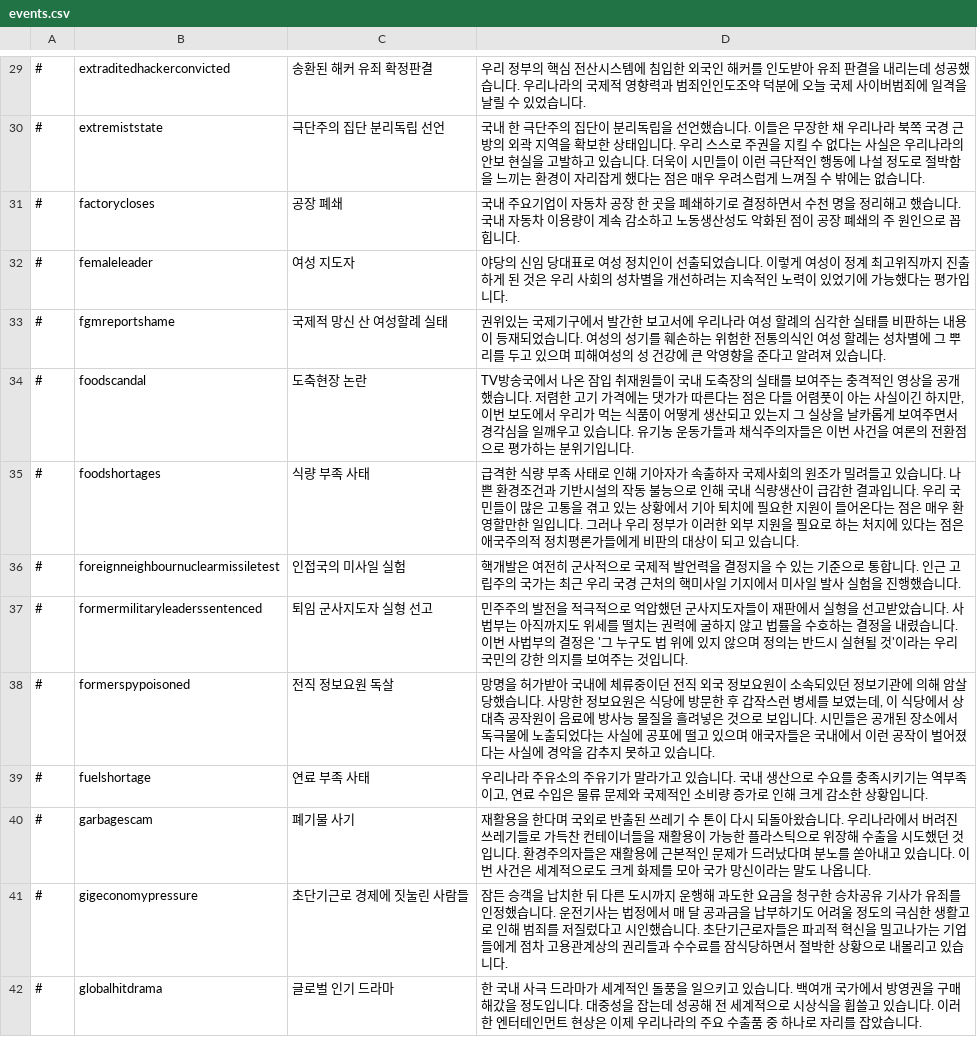
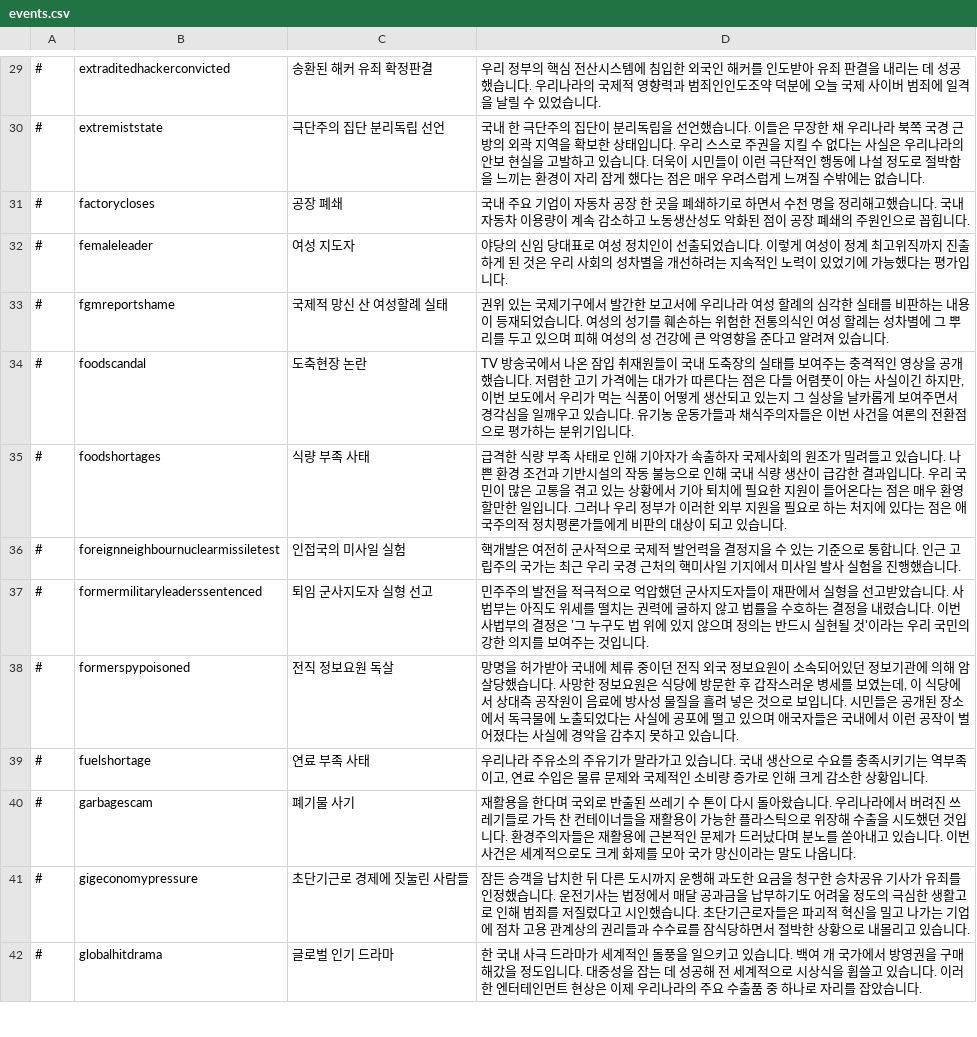
Before and after one commit to whiteforce4/Democracy4KoreanTranslation, a CSV file: Korean/events.csv, drawn as a sheet; only a part is shown, gaps mark what is left out; the diff covers the shown part only.

```diff
--- a/Korean/events.csv
+++ b/Korean/events.csv
@@ -29,14 +29,14 @@
-#,extraditedhackerconvicted,송환된 해커 유죄 확정판결,우리 정부의 핵심 전산시스템에 침입한 외국인 해커를 인도받아 유죄 판결을 내리는데 성공했습니다. 우리나라의 국제적 영향력과 범죄인인도조약 덕분에 오늘 국제 사이버범죄에 일격을 날릴 수 있었습니다.
-#,extremiststate,극단주의 집단 분리독립 선언,"국내 한 극단주의 집단이 분리독립을 선언했습니다. 이들은 무장한 채 우리나라 북쪽 국경 근방의 외곽 지역을 확보한 상태입니다. 우리 스스로 주권을 지킬 수 없다는 사실은 우리나라의 안보 현실을 고발하고 있습니다. 더욱이 시민들이 이런 극단적인 행동에 나설 정도로 절박함을 느끼는 환경이 자리잡게 했다는 점은 매우 우려스럽게 느껴질 수 밖에는 없습니다."
-#,factorycloses,공장 폐쇄,"국내 주요기업이 자동차 공장 한 곳을 폐쇄하기로 결정하면서 수천 명을 정리해고 했습니다. 국내 자동차 이용량이 계속 감소하고 노동생산성도 악화된 점이 공장 폐쇄의 주 원인으로 꼽힙니다."
+#,extraditedhackerconvicted,송환된 해커 유죄 확정판결,우리 정부의 핵심 전산시스템에 침입한 외국인 해커를 인도받아 유죄 판결을 내리는 데 성공했습니다. 우리나라의 국제적 영향력과 범죄인인도조약 덕분에 오늘 국제 사이버 범죄에 일격을 날릴 수 있었습니다.
+#,extremiststate,극단주의 집단 분리독립 선언,"국내 한 극단주의 집단이 분리독립을 선언했습니다. 이들은 무장한 채 우리나라 북쪽 국경 근방의 외곽 지역을 확보한 상태입니다. 우리 스스로 주권을 지킬 수 없다는 사실은 우리나라의 안보 현실을 고발하고 있습니다. 더욱이 시민들이 이런 극단적인 행동에 나설 정도로 절박함을 느끼는 환경이 자리 잡게 했다는 점은 매우 우려스럽게 느껴질 수밖에는 없습니다."
+#,factorycloses,공장 폐쇄,"국내 주요 기업이 자동차 공장 한 곳을 폐쇄하기로 하면서 수천 명을 정리해고했습니다. 국내 자동차 이용량이 계속 감소하고 노동생산성도 악화된 점이 공장 폐쇄의 주원인으로 꼽힙니다."
 #,femaleleader,여성 지도자,야당의 신임 당대표로 여성 정치인이 선출되었습니다. 이렇게 여성이 정계 최고위직까지 진출하게 된 것은 우리 사회의 성차별을 개선하려는 지속적인 노력이 있었기에 가능했다는 평가입니다.
-#,fgmreportshame,국제적 망신 산 여성할례 실태,"권위있는 국제기구에서 발간한 보고서에 우리나라 여성 할례의 심각한 실태를 비판하는 내용이 등재되었습니다. 여성의 성기를 훼손하는 위험한 전통의식인 여성 할례는 성차별에 그 뿌리를 두고 있으며 피해여성의 성 건강에 큰 악영향을 준다고 알려져 있습니다."
-#,foodscandal,도축현장 논란,"TV방송국에서 나온 잠입 취재원들이 국내 도축장의 실태를 보여주는 충격적인 영상을 공개했습니다. 저렴한 고기 가격에는 댓가가 따른다는 점은 다들 어렴풋이 아는 사실이긴 하지만, 이번 보도에서 우리가 먹는 식품이 어떻게 생산되고 있는지 그 실상을 날카롭게 보여주면서 경각심을 일깨우고 있습니다. 유기농 운동가들과 채식주의자들은 이번 사건을 여론의 전환점으로 평가하는 분위기입니다."
-#,foodshortages,식량 부족 사태,"급격한 식량 부족 사태로 인해 기아자가 속출하자 국제사회의 원조가 밀려들고 있습니다. 나쁜 환경조건과 기반시설의 작동 불능으로 인해 국내 식량생산이 급감한 결과입니다. 우리 국민들이 많은 고통을 겪고 있는 상황에서 기아 퇴치에 필요한 지원이 들어온다는 점은 매우 환영할만한 일입니다. 그러나 우리 정부가 이러한 외부 지원을 필요로 하는 처지에 있다는 점은 애국주의적 정치평론가들에게 비판의 대상이 되고 있습니다."
+#,fgmreportshame,국제적 망신 산 여성할례 실태,"권위 있는 국제기구에서 발간한 보고서에 우리나라 여성 할례의 심각한 실태를 비판하는 내용이 등재되었습니다. 여성의 성기를 훼손하는 위험한 전통의식인 여성 할례는 성차별에 그 뿌리를 두고 있으며 피해 여성의 성 건강에 큰 악영향을 준다고 알려져 있습니다."
+#,foodscandal,도축현장 논란,"TV 방송국에서 나온 잠입 취재원들이 국내 도축장의 실태를 보여주는 충격적인 영상을 공개했습니다. 저렴한 고기 가격에는 대가가 따른다는 점은 다들 어렴풋이 아는 사실이긴 하지만, 이번 보도에서 우리가 먹는 식품이 어떻게 생산되고 있는지 그 실상을 날카롭게 보여주면서 경각심을 일깨우고 있습니다. 유기농 운동가들과 채식주의자들은 이번 사건을 여론의 전환점으로 평가하는 분위기입니다."
+#,foodshortages,식량 부족 사태,"급격한 식량 부족 사태로 인해 기아자가 속출하자 국제사회의 원조가 밀려들고 있습니다. 나쁜 환경 조건과 기반시설의 작동 불능으로 인해 국내 식량 생산이 급감한 결과입니다. 우리 국민이 많은 고통을 겪고 있는 상황에서 기아 퇴치에 필요한 지원이 들어온다는 점은 매우 환영할만한 일입니다. 그러나 우리 정부가 이러한 외부 지원을 필요로 하는 처지에 있다는 점은 애국주의적 정치평론가들에게 비판의 대상이 되고 있습니다."
 #,foreignneighbournuclearmissiletest,인접국의 미사일 실험,핵개발은 여전히 군사적으로 국제적 발언력을 결정지을 수 있는 기준으로 통합니다. 인근 고립주의 국가는 최근 우리 국경 근처의 핵미사일 기지에서 미사일 발사 실험을 진행했습니다.
-#,formermilitaryleaderssentenced,퇴임 군사지도자 실형 선고,"민주주의 발전을 적극적으로 억압했던 군사지도자들이 재판에서 실형을 선고받았습니다. 사법부는 아직까지도 위세를 떨치는 권력에 굴하지 않고 법률을 수호하는 결정을 내렸습니다. 이번 사법부의 결정은 '그 누구도 법 위에 있지 않으며 정의는 반드시 실현될 것'이라는 우리 국민의 강한 의지를 보여주는 것입니다."
-#,formerspypoisoned,전직 정보요원 독살,"망명을 허가받아 국내에 체류중이던 전직 외국 정보요원이 소속되있던 정보기관에 의해 암살당했습니다. 사망한 정보요원은 식당에 방문한 후 갑작스런 병세를 보였는데, 이 식당에서 상대측 공작원이 음료에 방사능 물질을 흘려넣은 것으로 보입니다. 시민들은 공개된 장소에서 독극물에 노출되었다는 사실에 공포에 떨고 있으며 애국자들은 국내에서 이런 공작이 벌어졌다는 사실에 경악을 감추지 못하고 있습니다."
+#,formermilitaryleaderssentenced,퇴임 군사지도자 실형 선고,"민주주의 발전을 적극적으로 억압했던 군사지도자들이 재판에서 실형을 선고받았습니다. 사법부는 아직도 위세를 떨치는 권력에 굴하지 않고 법률을 수호하는 결정을 내렸습니다. 이번 사법부의 결정은 '그 누구도 법 위에 있지 않으며 정의는 반드시 실현될 것'이라는 우리 국민의 강한 의지를 보여주는 것입니다."
+#,formerspypoisoned,전직 정보요원 독살,"망명을 허가받아 국내에 체류 중이던 전직 외국 정보요원이 소속되어있던 정보기관에 의해 암살당했습니다. 사망한 정보요원은 식당에 방문한 후 갑작스러운 병세를 보였는데, 이 식당에서 상대측 공작원이 음료에 방사성 물질을 흘려 넣은 것으로 보입니다. 시민들은 공개된 장소에서 독극물에 노출되었다는 사실에 공포에 떨고 있으며 애국자들은 국내에서 이런 공작이 벌어졌다는 사실에 경악을 감추지 못하고 있습니다."
 #,fuelshortage,연료 부족 사태,"우리나라 주유소의 주유기가 말라가고 있습니다. 국내 생산으로 수요를 충족시키기는 역부족이고, 연료 수입은 물류 문제와 국제적인 소비량 증가로 인해 크게 감소한 상황입니다."
-#,garbagescam,폐기물 사기,"재활용을 한다며 국외로 반출된 쓰레기 수 톤이 다시 되돌아왔습니다. 우리나라에서 버려진 쓰레기들로 가득찬 컨테이너들을 재활용이 가능한 플라스틱으로 위장해 수출을 시도했던 것입니다. 환경주의자들은 재활용에 근본적인 문제가 드러났다며 분노를 쏟아내고 있습니다. 이번 사건은 세계적으로도 크게 화제를 모아 국가 망신이라는 말도 나옵니다."
-#,gigeconomypressure,초단기근로 경제에 짓눌린 사람들,"잠든 승객을 납치한 뒤 다른 도시까지 운행해 과도한 요금을 청구한 승차공유 기사가 유죄를 인정했습니다. 운전기사는 법정에서 매 달 공과금을 납부하기도 어려울 정도의 극심한 생활고로 인해 범죄를 저질렀다고 시인했습니다. 초단기근로자들은 파괴적 혁신을 밀고나가는 기업들에게 점차 고용관계상의 권리들과 수수료를 잠식당하면서 절박한 상황으로 내몰리고 있습니다."
-#,globalhitdrama,글로벌 인기 드라마,한 국내 사극 드라마가 세계적인 돌풍을 일으키고 있습니다. 백여개 국가에서 방영권을 구매해갔을 정도입니다. 대중성을 잡는데 성공해 전 세계적으로 시상식을 휩쓸고 있습니다. 이러한 엔터테인먼트 현상은 이제 우리나라의 주요 수출품 중 하나로 자리를 잡았습니다.
+#,garbagescam,폐기물 사기,"재활용을 한다며 국외로 반출된 쓰레기 수 톤이 다시 돌아왔습니다. 우리나라에서 버려진 쓰레기들로 가득 찬 컨테이너들을 재활용이 가능한 플라스틱으로 위장해 수출을 시도했던 것입니다. 환경주의자들은 재활용에 근본적인 문제가 드러났다며 분노를 쏟아내고 있습니다. 이번 사건은 세계적으로도 크게 화제를 모아 국가 망신이라는 말도 나옵니다."
+#,gigeconomypressure,초단기근로 경제에 짓눌린 사람들,"잠든 승객을 납치한 뒤 다른 도시까지 운행해 과도한 요금을 청구한 승차공유 기사가 유죄를 인정했습니다. 운전기사는 법정에서 매달 공과금을 납부하기도 어려울 정도의 극심한 생활고로 인해 범죄를 저질렀다고 시인했습니다. 초단기근로자들은 파괴적 혁신을 밀고 나가는 기업에 점차 고용 관계상의 권리들과 수수료를 잠식당하면서 절박한 상황으로 내몰리고 있습니다."
+#,globalhitdrama,글로벌 인기 드라마,한 국내 사극 드라마가 세계적인 돌풍을 일으키고 있습니다. 백여 개 국가에서 방영권을 구매해갔을 정도입니다. 대중성을 잡는 데 성공해 전 세계적으로 시상식을 휩쓸고 있습니다. 이러한 엔터테인먼트 현상은 이제 우리나라의 주요 수출품 중 하나로 자리를 잡았습니다.
```
Also changed, not shown: 94 edited cells elsewhere in this file.
